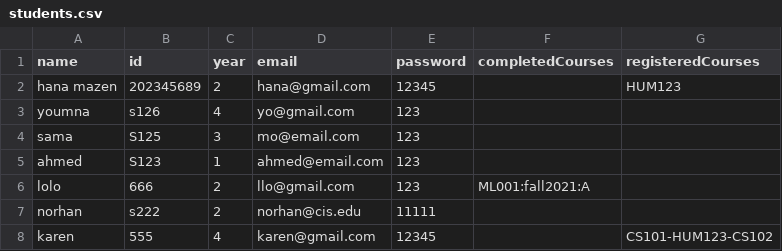
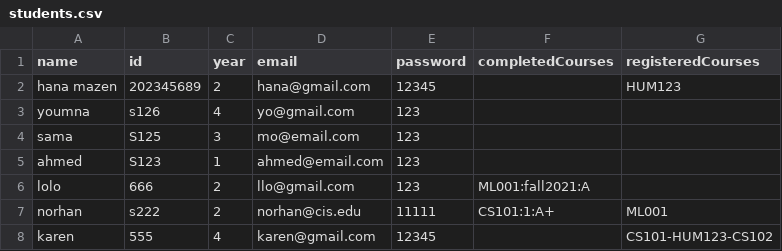
Before and after one commit to MohkKa/CourseRegisteration, a CSV file: Data/students.csv, drawn as a sheet.

```diff
--- a/Data/students.csv
+++ b/Data/students.csv
@@ -6,3 +6,3 @@ ahmed,S123,1,ahmed@email.com,123,,
 lolo,666,2,llo@gmail.com,123,ML001:fall2021:A,
-norhan,s222,2,norhan@cis.edu,11111,,
+norhan,s222,2,norhan@cis.edu,11111,CS101:1:A+,ML001
 karen,555,4,karen@gmail.com,12345,,CS101-HUM123-CS102
```
Also changed, not shown: Data/courses.csv, 5 other files.
